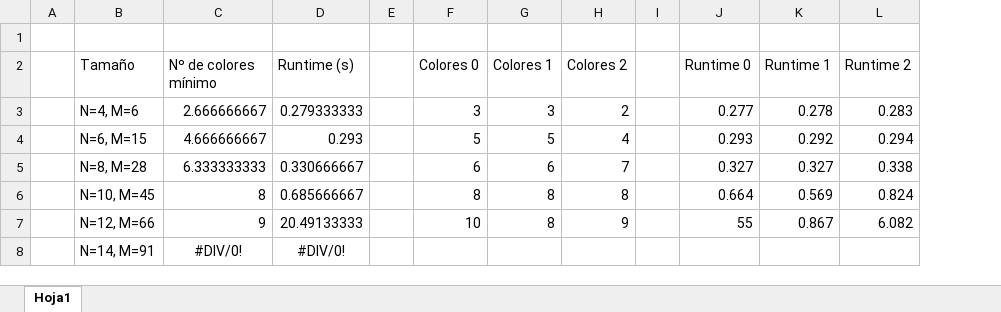
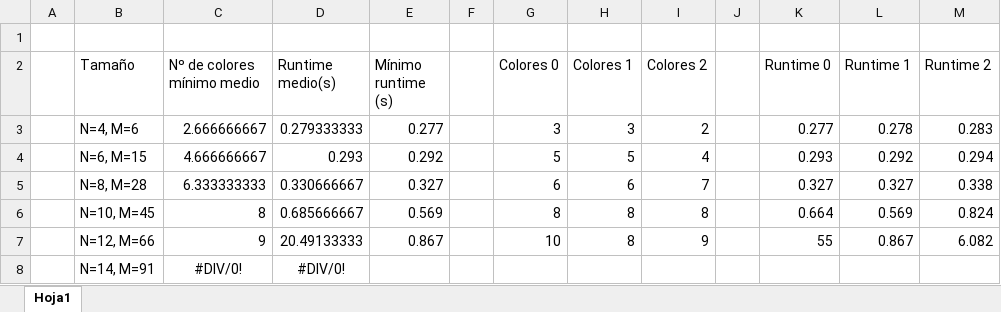
Before and after one commit to ferluque/Practica2TSI, an Excel workbook: Ejercicio 5/Resultados.xlsx, sheet Hoja1, drawn as a sheet; values as stored, in another font and other column widths than the file's, no borders; the diff names each change by its address in the sheet, - before the commit and + after, or states it on an @@ line.

```diff
--- a/Ejercicio 5/Resultados.xlsx (sheet Hoja1)
+++ b/Ejercicio 5/Resultados.xlsx (sheet Hoja1)
+column E (Mínimo runtime (s)), rows 3-7: 0.277 | 0.292 | 0.327 | 0.569 | 0.867
-C2: Nº de colores mínimo
+C2: Nº de colores mínimo medio
-D2: Runtime (s)
+D2: Runtime medio(s)
```
Also changed, not shown: formulas that keep their value, Ejercicio 2/Horarios.xlsx, 14 other files.
